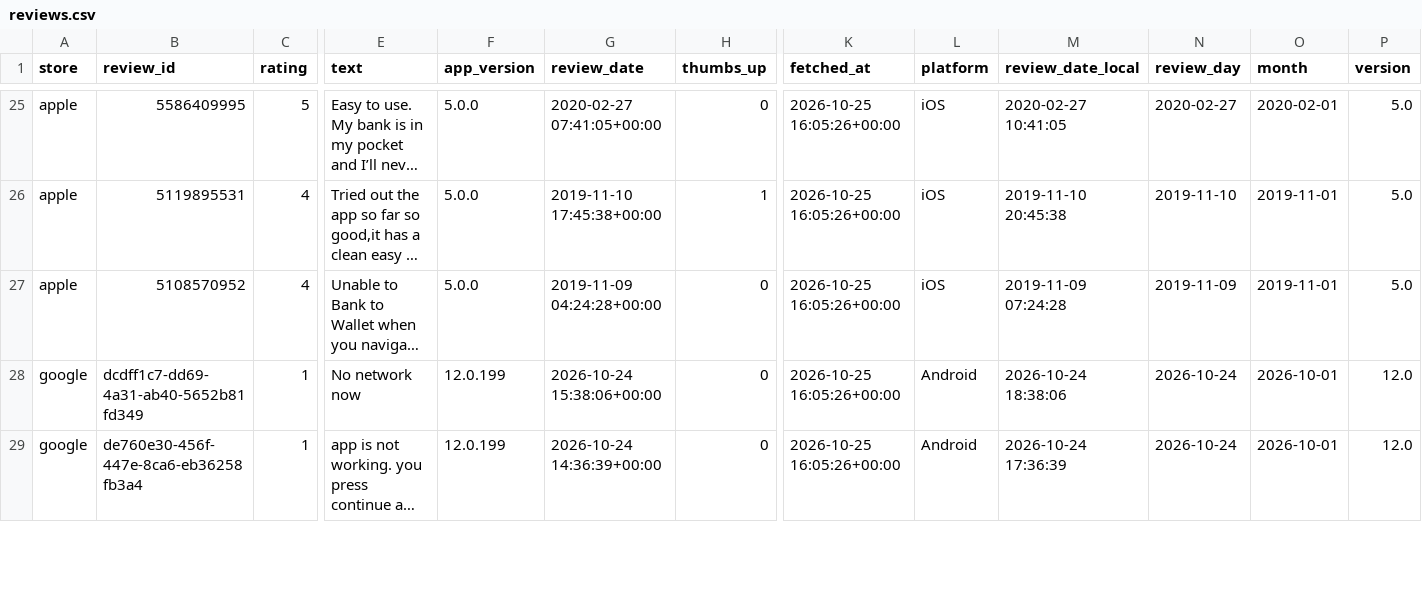
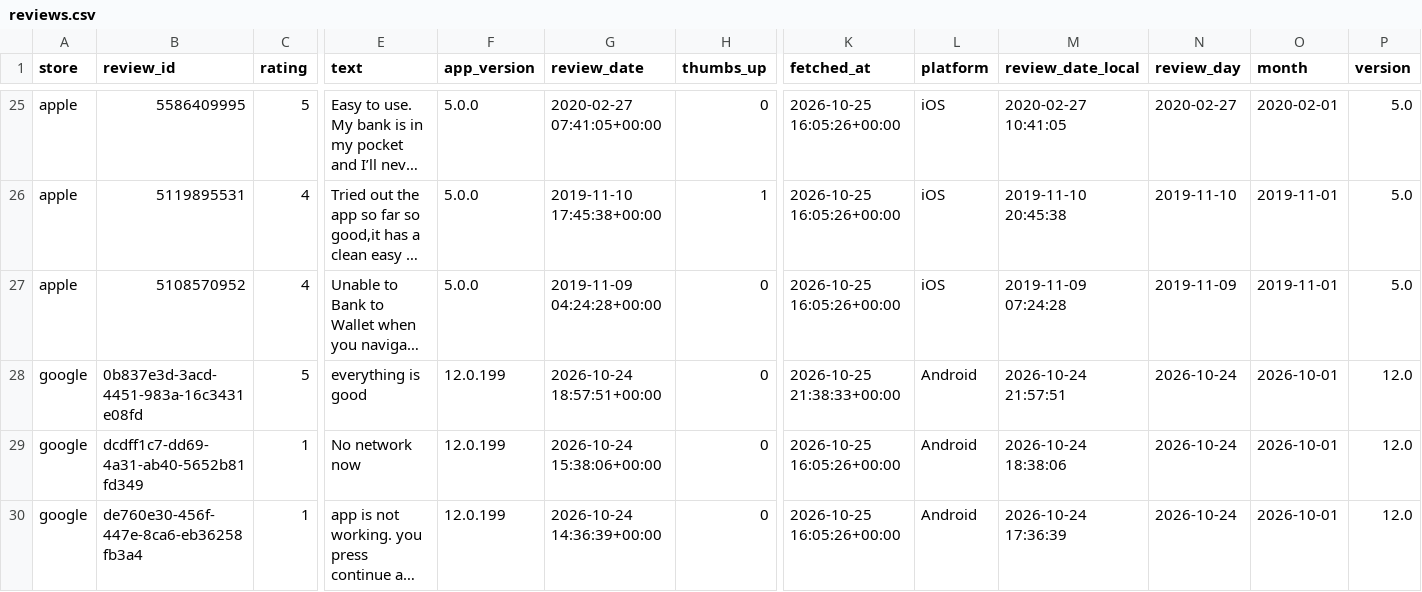
Before and after one commit to KavyaKaushik11/absa-app-reviews, a CSV file: data/reviews.csv, drawn as a sheet; only a part is shown, gaps mark what is left out; long unchanged cells end in …; rows hold the shown columns only; the diff names each change by its address in the sheet, - before the commit and + after, or states it on an @@ line.

```diff
--- a/data/reviews.csv
+++ b/data/reviews.csv
+row 28: google | 0b837e3d-3acd-4451-983a-16c3431e08fd | 5 | everything is good | 12.0.199 | 2026-10-24 18:57:51+00:00 | 0 | 2026-10-25 21:38:33+00:00 | Android | 2026-10-24 21:57:51 | 2026-10-24 | 2026-10-01 | 12.0
```
